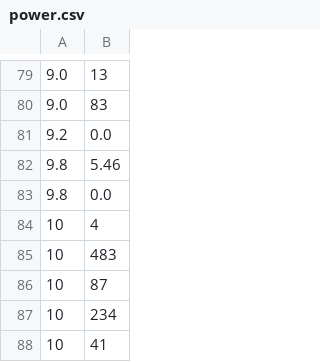
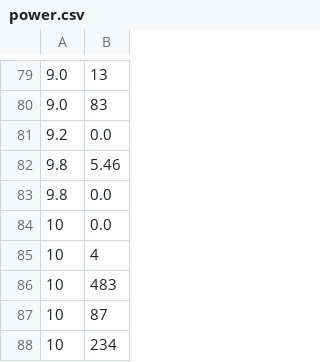
Before and after one commit to KingBanana078/Test-Analysis-and-stuff, a CSV file: power.csv, drawn as a sheet; only a part is shown, gaps mark what is left out; the shorter side is filled out with more unchanged rows.

```diff
--- a/power.csv
+++ b/power.csv
@@ -83,2 +83,3 @@
 9.8, 0.0
+10, 0.0
 10, 4
```
Also changed, not shown: 1 other file.
